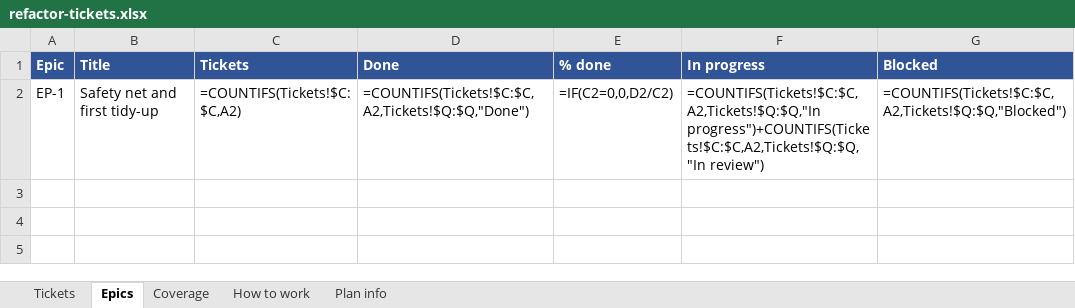
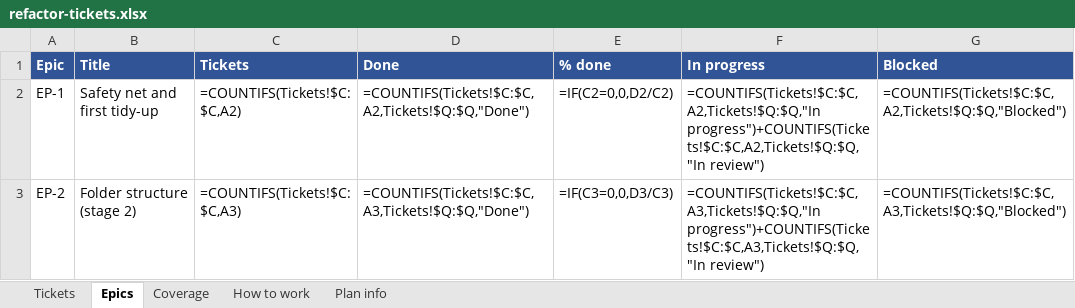
Before and after one commit to JamesNDL/gtfseditor_and_raptor, an Excel workbook: docs/project/refactor-tickets.xlsx, sheet Epics, drawn as a sheet; values as stored, in another font and other column widths than the file's, no borders; formulas without a stored value are shown as written; the diff names each change by its address in the sheet, - before the commit and + after, or states it on an @@ line.

```diff
--- a/docs/project/refactor-tickets.xlsx (sheet Epics)
+++ b/docs/project/refactor-tickets.xlsx (sheet Epics)
+row 3: EP-2 | Folder structure (stage 2) | =COUNTIFS(Tickets!$C:$C,A3) | =COUNTIFS(Tickets!$C:$C,A3,Tickets!$Q:$Q,"Done") | =IF(C3=0,0,D3/C3) | =COUNTIFS(Tickets!$C:$C,A3,Tickets!$Q:$Q,"In progress")+COUNTIFS(Tickets!$C:$C,A3,Tickets!$Q:$Q,"In review") | =COUNTIFS(Tickets!$C:$C,A3,Tickets!$Q:$Q,"Blocked")
```
Also changed, not shown: sheet Tickets.
